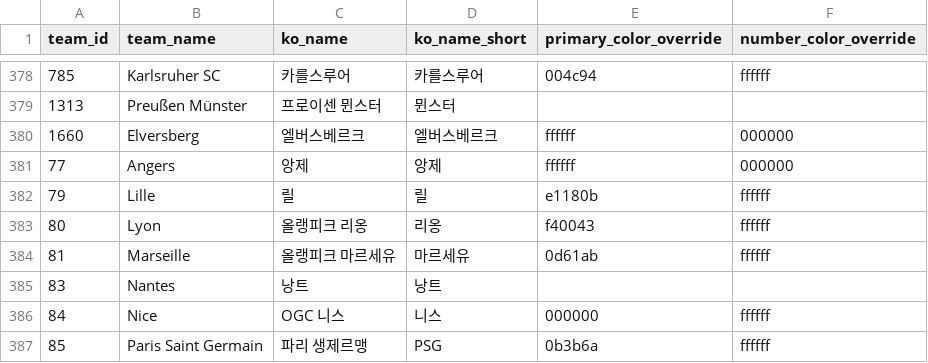
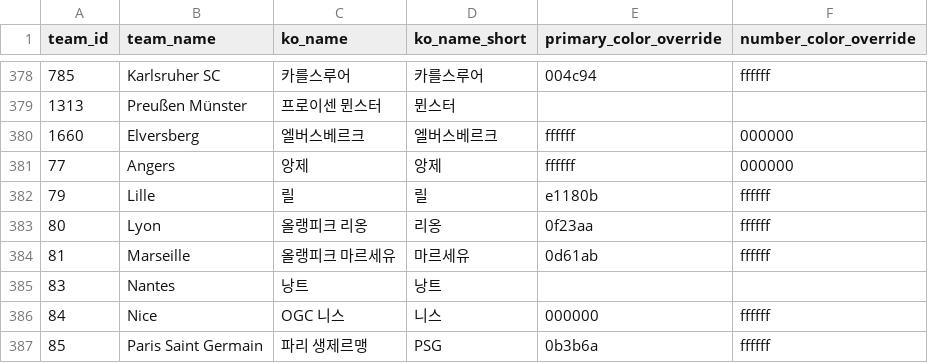
Before and after one commit to bgh1234554/football-obs-backend, a CSV file: src/main/resources/data/teams.csv, drawn as a sheet; only a part is shown, gaps mark what is left out.

```diff
--- a/src/main/resources/data/teams.csv
+++ b/src/main/resources/data/teams.csv
@@ -382,3 +382,3 @@ team_id,team_name,ko_name,ko_name_short,primary_color_override,number_color_over
 79,Lille,릴,릴,e1180b,ffffff
-80,Lyon,올랭피크 리옹,리옹,f40043,ffffff
+80,Lyon,올랭피크 리옹,리옹,0f23aa,ffffff
 81,Marseille,올랭피크 마르세유,마르세유,0d61ab,ffffff
```
Also changed, not shown: src/main/resources/data/coaches.csv, 1 other file.
